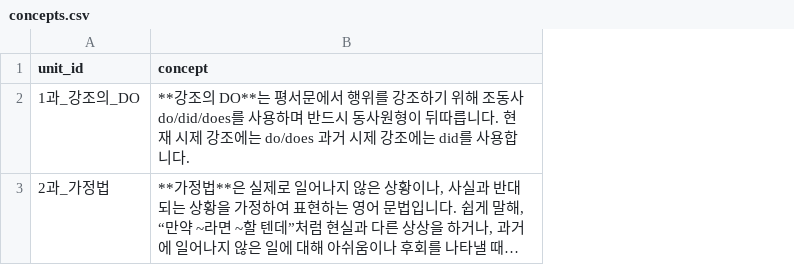
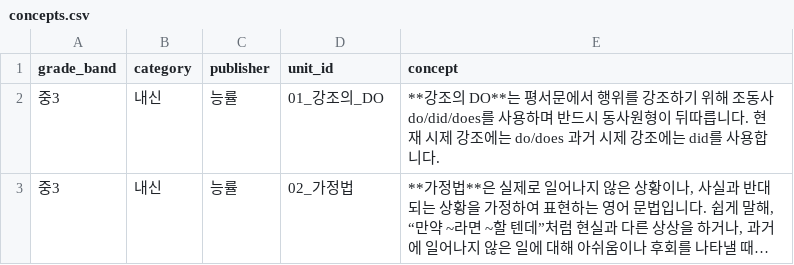
Before and after one commit to awesomesue153/nine-study-chatbot, a CSV file: concepts.csv, drawn as a sheet; long unchanged cells end in …; addresses are those after the commit; the diff names each change by its address in the sheet, - before the commit and + after, or states it on an @@ line.

```diff
--- a/concepts.csv
+++ b/concepts.csv
+column A (grade_band), rows 2-3: 중3 | 중3
+column B (category), rows 2-3: 내신 | 내신
+column C (publisher), rows 2-3: 능률 | 능률
-D2 (unit_id): 1과_강조의_DO
+D2 (unit_id): 01_강조의_DO
-D3 (unit_id): 2과_가정법
+D3 (unit_id): 02_가정법
```
Also changed, not shown: exam_tips.csv, problems.csv, 5 other files.
